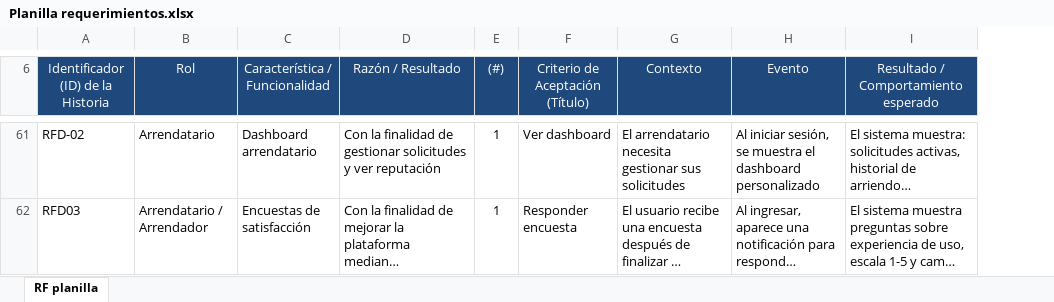
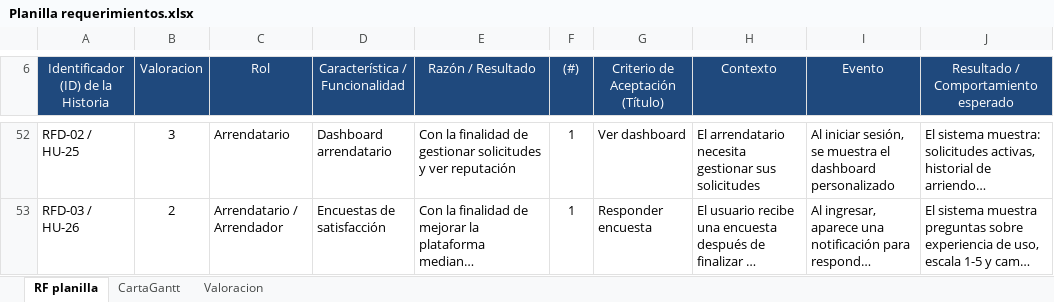
Before and after one commit to DicrimJac/Proyecto-tuCasa, an Excel workbook: Documentacion/Planilla requerimientos.xlsx, sheet RF planilla, drawn as a sheet; only a part is shown, gaps mark what is left out; long unchanged cells end in …; values as stored, in another font and other column widths than the file's, no borders; charts and pictures and conditional formats not drawn; addresses are those after the commit; the diff covers the shown part only; the diff names each change by its address in the sheet, - before the commit and + after, or states it on an @@ line.

```diff
--- a/Documentacion/Planilla requerimientos.xlsx (sheet RF planilla)
+++ b/Documentacion/Planilla requerimientos.xlsx (sheet RF planilla)
+sheet tab: CartaGantt
+sheet tab: Valoracion
+column B (Valoracion), rows 52-53: 3 | 2
-A52: RFD-02
+A52: RFD-02 / HU-25
-A53: RFD03
+A53: RFD-03 / HU-26
```
Also changed, not shown: 9 removed rows, 32 edited cells, cell formats and merged cells elsewhere in this sheet, charts or pictures, 29 other files.
